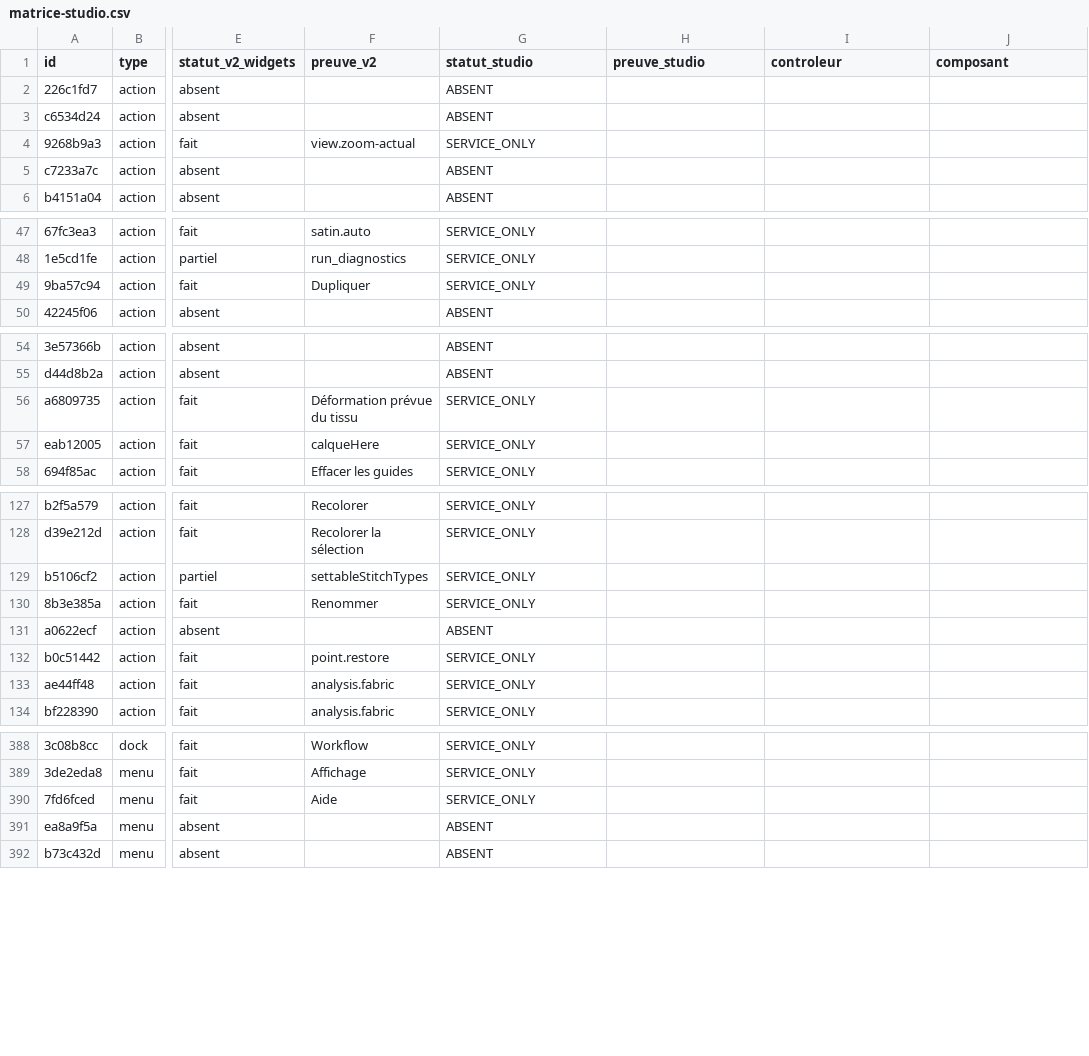
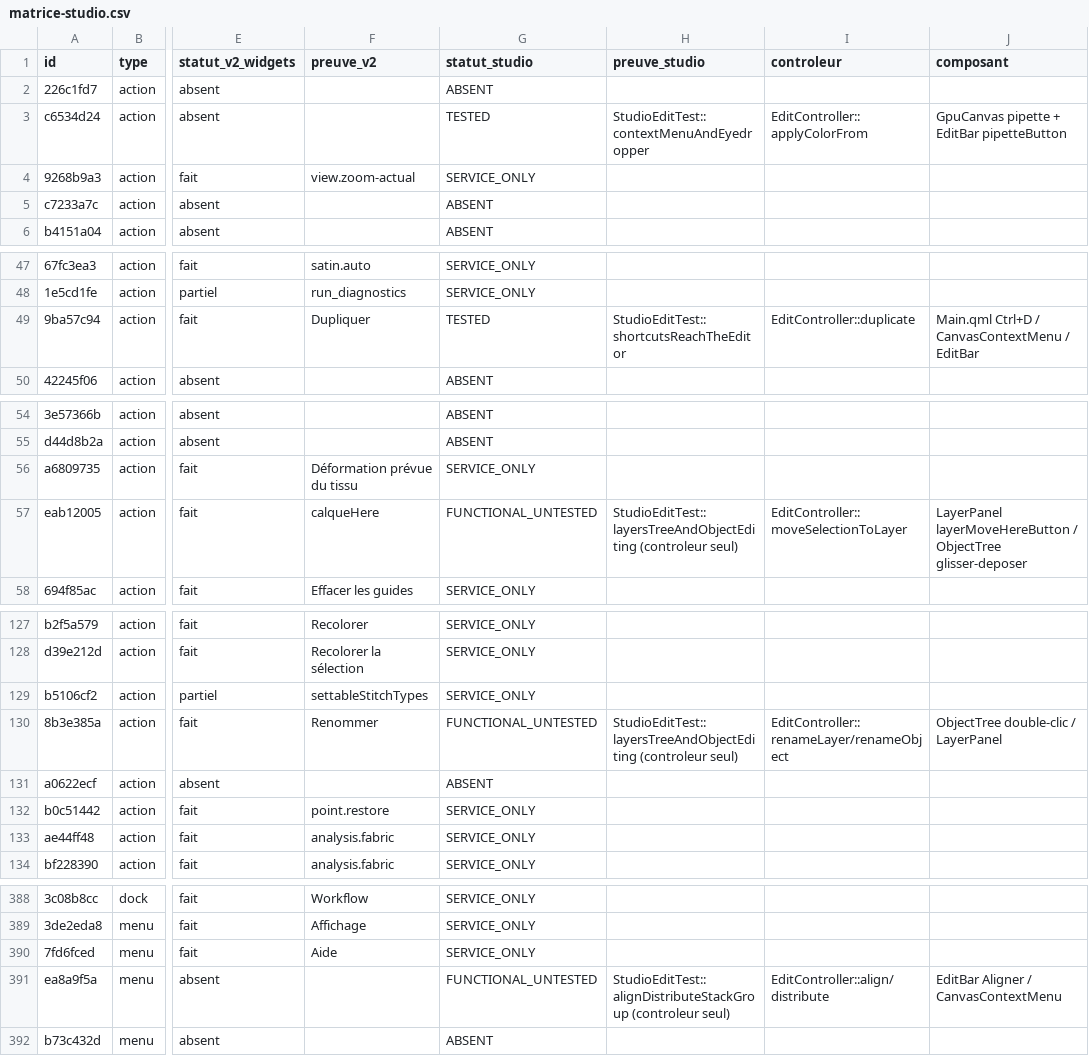
Before and after one commit to ElZacho200a/OpenStitch, a CSV file: docs/desktop-v2/parite-studio/matrice-studio.csv, drawn as a sheet; only a part is shown, gaps mark what is left out; the diff covers the shown part only; the diff names each change by its address in the sheet, - before the commit and + after, or states it on an @@ line.

```diff
--- a/docs/desktop-v2/parite-studio/matrice-studio.csv
+++ b/docs/desktop-v2/parite-studio/matrice-studio.csv
-G3 (statut_studio): ABSENT
+G3 (statut_studio): TESTED
-H3 (preuve_studio): (empty)
+H3 (preuve_studio): StudioEditTest::contextMenuAndEyedropper
-I3 (controleur): (empty)
+I3 (controleur): EditController::applyColorFrom
-J3 (composant): (empty)
+J3 (composant): GpuCanvas pipette + EditBar pipetteButton
-G49 (statut_studio): SERVICE_ONLY
+G49 (statut_studio): TESTED
-H49 (preuve_studio): (empty)
+H49 (preuve_studio): StudioEditTest::shortcutsReachTheEditor
-I49 (controleur): (empty)
+I49 (controleur): EditController::duplicate
-J49 (composant): (empty)
+J49 (composant): Main.qml Ctrl+D / CanvasContextMenu / EditBar
-G57 (statut_studio): SERVICE_ONLY
+G57 (statut_studio): FUNCTIONAL_UNTESTED
-H57 (preuve_studio): (empty)
+H57 (preuve_studio): StudioEditTest::layersTreeAndObjectEditing (controleur seul)
-I57 (controleur): (empty)
+I57 (controleur): EditController::moveSelectionToLayer
-J57 (composant): (empty)
+J57 (composant): LayerPanel layerMoveHereButton / ObjectTree glisser-deposer
-G130 (statut_studio): SERVICE_ONLY
+G130 (statut_studio): FUNCTIONAL_UNTESTED
-H130 (preuve_studio): (empty)
+H130 (preuve_studio): StudioEditTest::layersTreeAndObjectEditing (controleur seul)
-I130 (controleur): (empty)
+I130 (controleur): EditController::renameLayer/renameObject
-J130 (composant): (empty)
+J130 (composant): ObjectTree double-clic / LayerPanel
-G391 (statut_studio): ABSENT
+G391 (statut_studio): FUNCTIONAL_UNTESTED
-H391 (preuve_studio): (empty)
+H391 (preuve_studio): StudioEditTest::alignDistributeStackGroup (controleur seul)
-I391 (controleur): (empty)
+I391 (controleur): EditController::align/distribute
-J391 (composant): (empty)
+J391 (composant): EditBar Aligner / CanvasContextMenu
```
Also changed, not shown: 40 edited cells elsewhere in this file, 16 other files.
